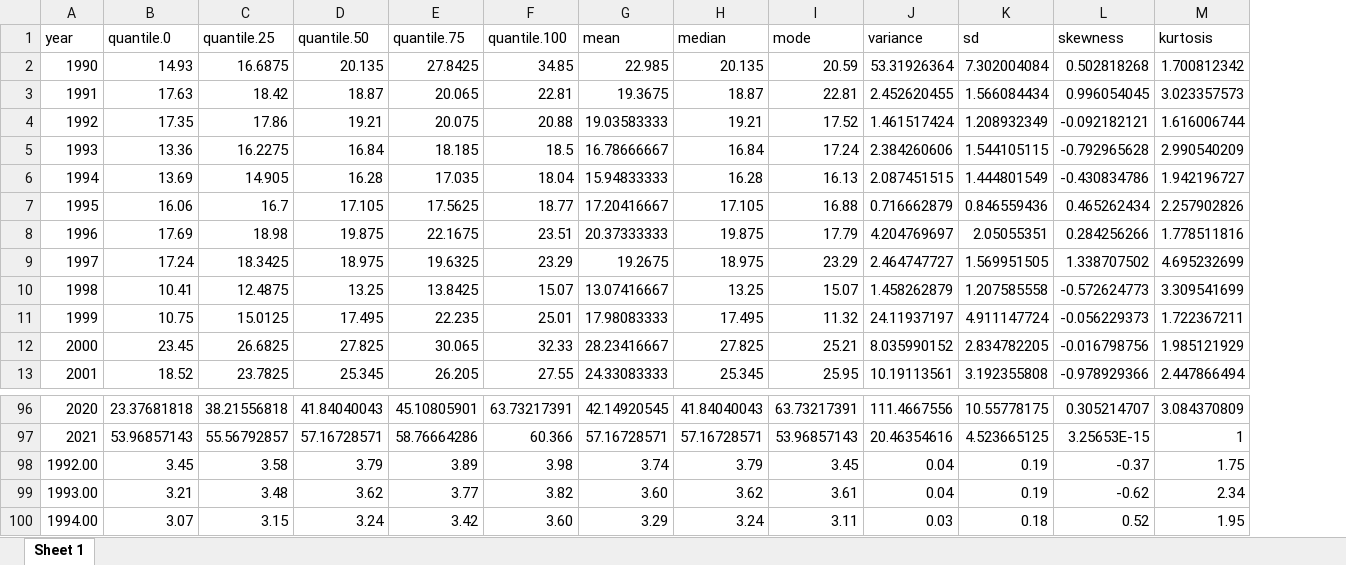
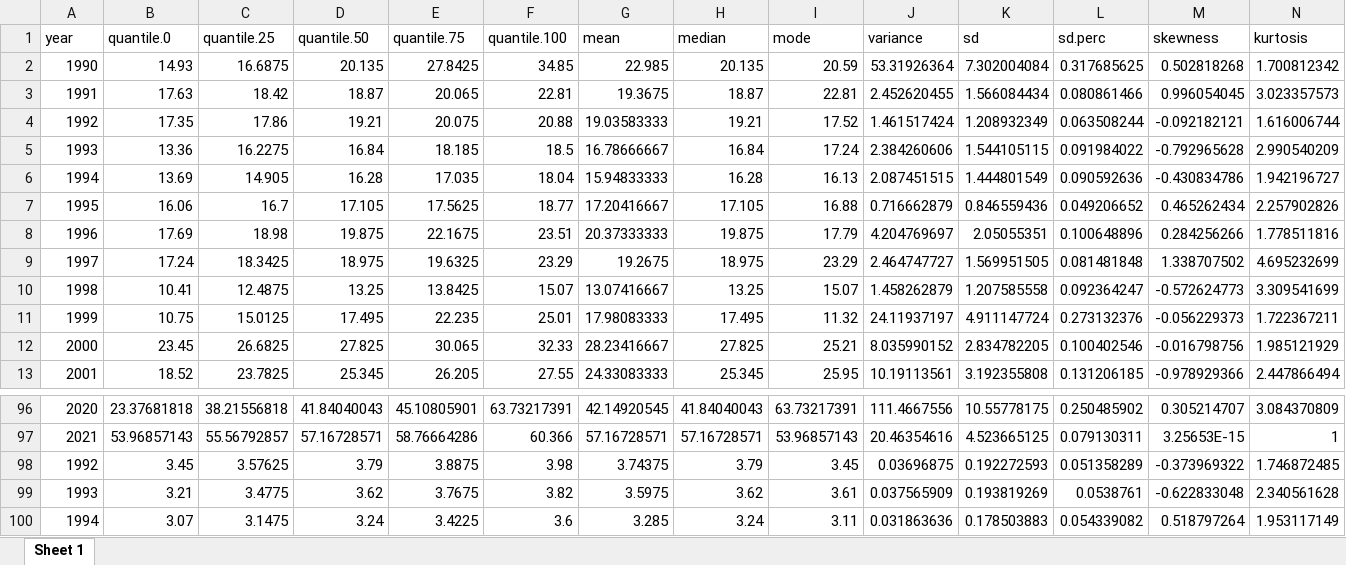
Before and after one commit to RubenErnst/commodity-price-prediction, an Excel workbook: results/descriptive stats/Descriptives.xlsx, sheet Sheet 1, drawn as a sheet; only a part is shown, gaps mark what is left out; values as stored, in another font and other column widths than the file's, no borders; addresses are those after the commit; the diff covers the shown part only; the diff names each change by its address in the sheet, - before the commit and + after, or states it on an @@ line.

Commit message:
Update descriptive stats

```diff
--- a/results/descriptive stats/Descriptives.xlsx (sheet Sheet 1)
+++ b/results/descriptive stats/Descriptives.xlsx (sheet Sheet 1)
+column L (sd.perc), rows 2-13: 0.317685625 | 0.080861466 | 0.063508244 | 0.091984022 | 0.090592636 | 0.049206652 | 0.100648896 | 0.081481848 | 0.092364247 | 0.273132376 | 0.100402546 | 0.131206185; rows 96-100: 0.250485902 | 0.079130311 | 0.051358289 | 0.0538761 | 0.054339082
-A98 (year): 1992.00
+A98 (year): 1992
-C98 (quantile.25): 3.58
+C98 (quantile.25): 3.57625
-E98 (quantile.75): 3.89
+E98 (quantile.75): 3.8875
-G98 (mean): 3.74
+G98 (mean): 3.74375
-J98 (variance): 0.04
+J98 (variance): 0.03696875
-K98 (sd): 0.19
+K98 (sd): 0.192272593
-M98 (skewness): -0.37
+M98 (skewness): -0.373969322
-N98 (kurtosis): 1.75
+N98 (kurtosis): 1.746872485
-A99 (year): 1993.00
+A99 (year): 1993
-C99 (quantile.25): 3.48
+C99 (quantile.25): 3.4775
-E99 (quantile.75): 3.77
+E99 (quantile.75): 3.7675
-G99 (mean): 3.60
+G99 (mean): 3.5975
-J99 (variance): 0.04
+J99 (variance): 0.037565909
-K99 (sd): 0.19
+K99 (sd): 0.193819269
-M99 (skewness): -0.62
+M99 (skewness): -0.622833048
-N99 (kurtosis): 2.34
+N99 (kurtosis): 2.340561628
-A100 (year): 1994.00
+A100 (year): 1994
-C100 (quantile.25): 3.15
+C100 (quantile.25): 3.1475
-E100 (quantile.75): 3.42
+E100 (quantile.75): 3.4225
-F100 (quantile.100): 3.60
+F100 (quantile.100): 3.6
-G100 (mean): 3.29
+G100 (mean): 3.285
-J100 (variance): 0.03
+J100 (variance): 0.031863636
-K100 (sd): 0.18
+K100 (sd): 0.178503883
-M100 (skewness): 0.52
+M100 (skewness): 0.518797264
-N100 (kurtosis): 1.95
+N100 (kurtosis): 1.953117149
```
Also changed, not shown: 5 added rows, 5 removed rows and 189 edited cells elsewhere in this sheet, results/descriptive stats/Descriptives_short.xlsx, 5 other files.
